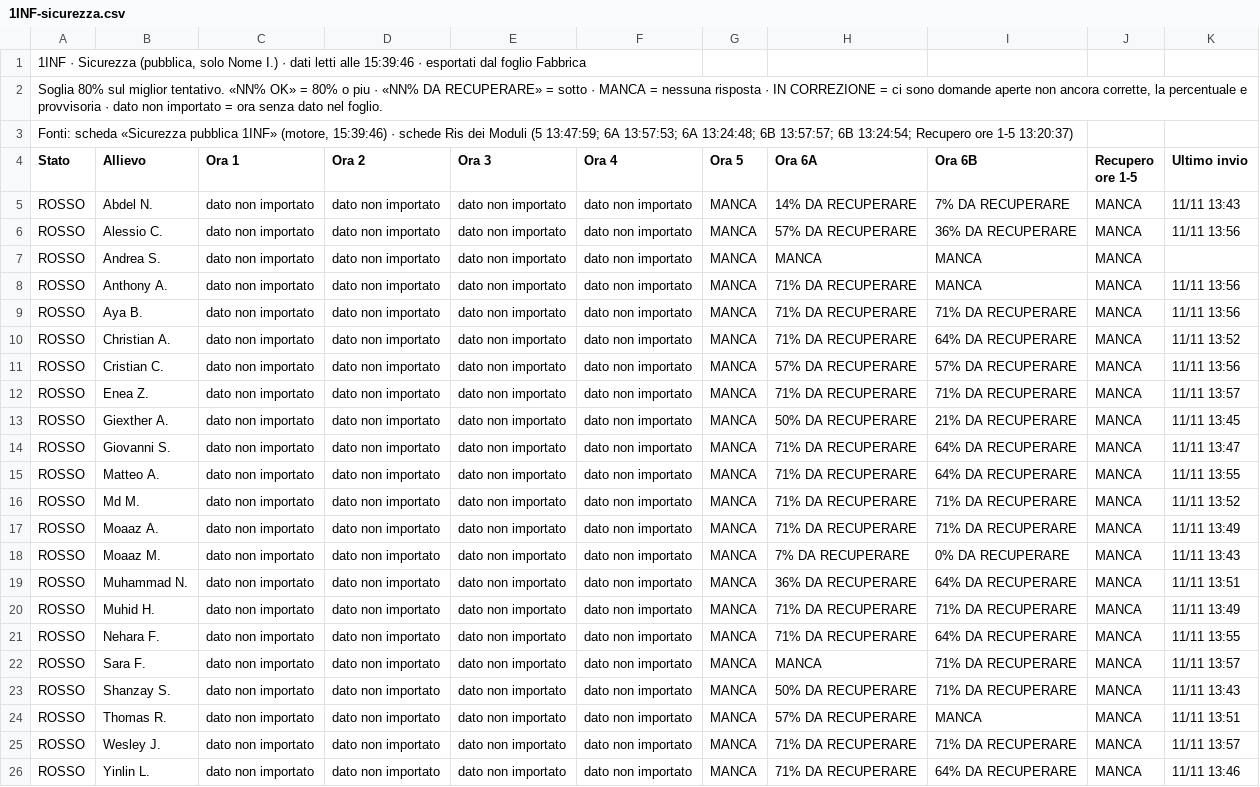
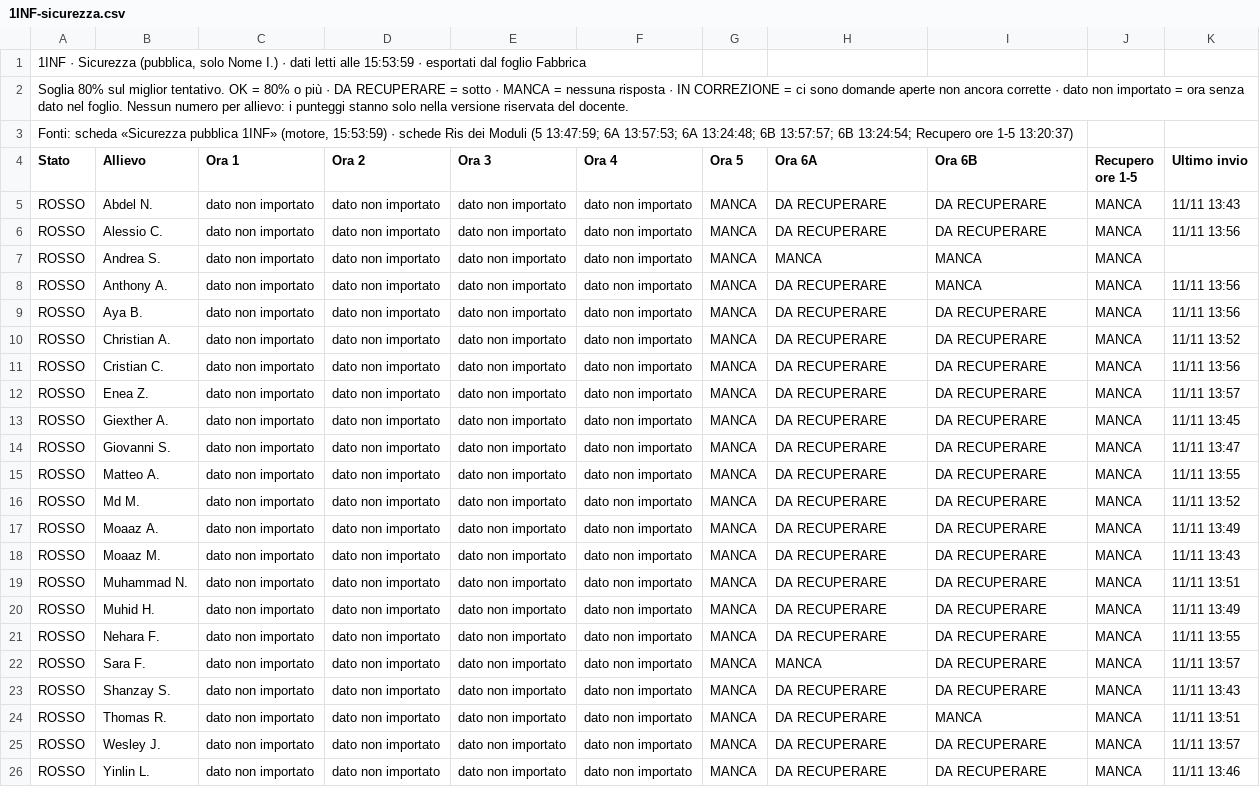
Before and after one commit to nicolaregge-pulse/corso-informatica, a CSV file: docs/cruscotto/dati/1INF-sicurezza.csv, drawn as a sheet; the diff names each change by its address in the sheet, - before the commit and + after, or states it on an @@ line.

```diff
--- a/docs/cruscotto/dati/1INF-sicurezza.csv
+++ b/docs/cruscotto/dati/1INF-sicurezza.csv
-A1 (Stato): …letti alle 15:39:46 · esportati…
+A1 (Stato): …letti alle 15:53:59 · esportati…
-A2 (Stato): …miglior tentativo. «NN% OK» = 80% o piu · «NN% DA RECUPERARE» = sotto · MANCA = nessuna risposta · IN CORREZIONE = ci sono domande aperte non ancora corrette, la percentuale e provvisoria · dato non importato = ora senza dato nel foglio.
+A2 (Stato): …miglior tentativo. OK = 80% o più · DA RECUPERARE = sotto · MANCA = nessuna risposta · IN CORREZIONE = ci sono domande aperte non ancora corrette · dato non importato = ora senza dato nel foglio. Nessun numero per allievo: i punteggi stanno solo nella versione riservata del docente.
-A3 (Stato): …1INF» (motore, 15:39:46) · schede…
+A3 (Stato): …1INF» (motore, 15:53:59) · schede…
-H5 (Ora 6A): 14% DA RECUPERARE
+H5 (Ora 6A): DA RECUPERARE
-I5 (Ora 6B): 7% DA RECUPERARE
+I5 (Ora 6B): DA RECUPERARE
-H6 (Ora 6A): 57% DA RECUPERARE
+H6 (Ora 6A): DA RECUPERARE
-I6 (Ora 6B): 36% DA RECUPERARE
+I6 (Ora 6B): DA RECUPERARE
-H8:H10 (Ora 6A): 71% DA RECUPERARE
+H8:H10 (Ora 6A): DA RECUPERARE
-I9 (Ora 6B): 71% DA RECUPERARE
+I9 (Ora 6B): DA RECUPERARE
-I10 (Ora 6B): 64% DA RECUPERARE
+I10 (Ora 6B): DA RECUPERARE
-H11 (Ora 6A): 57% DA RECUPERARE
+H11 (Ora 6A): DA RECUPERARE
-I11 (Ora 6B): 57% DA RECUPERARE
+I11 (Ora 6B): DA RECUPERARE
-H12 (Ora 6A): 71% DA RECUPERARE
+H12 (Ora 6A): DA RECUPERARE
-I12 (Ora 6B): 71% DA RECUPERARE
+I12 (Ora 6B): DA RECUPERARE
-H13 (Ora 6A): 50% DA RECUPERARE
+H13 (Ora 6A): DA RECUPERARE
-I13 (Ora 6B): 21% DA RECUPERARE
+I13 (Ora 6B): DA RECUPERARE
-H14:H17 (Ora 6A): 71% DA RECUPERARE
+H14:H17 (Ora 6A): DA RECUPERARE
-I14:I15 (Ora 6B): 64% DA RECUPERARE
+I14:I15 (Ora 6B): DA RECUPERARE
-I16:I17 (Ora 6B): 71% DA RECUPERARE
+I16:I17 (Ora 6B): DA RECUPERARE
-H18 (Ora 6A): 7% DA RECUPERARE
+H18 (Ora 6A): DA RECUPERARE
-I18 (Ora 6B): 0% DA RECUPERARE
+I18 (Ora 6B): DA RECUPERARE
-H19 (Ora 6A): 36% DA RECUPERARE
+H19 (Ora 6A): DA RECUPERARE
-I19 (Ora 6B): 64% DA RECUPERARE
+I19 (Ora 6B): DA RECUPERARE
-H20:H21 (Ora 6A): 71% DA RECUPERARE
+H20:H21 (Ora 6A): DA RECUPERARE
-I20 (Ora 6B): 71% DA RECUPERARE
+I20 (Ora 6B): DA RECUPERARE
-I21 (Ora 6B): 64% DA RECUPERARE
+I21 (Ora 6B): DA RECUPERARE
-I22:I23 (Ora 6B): 71% DA RECUPERARE
+I22:I23 (Ora 6B): DA RECUPERARE
-H23 (Ora 6A): 50% DA RECUPERARE
+H23 (Ora 6A): DA RECUPERARE
-H24 (Ora 6A): 57% DA RECUPERARE
+H24 (Ora 6A): DA RECUPERARE
-H25:H26 (Ora 6A): 71% DA RECUPERARE
+H25:H26 (Ora 6A): DA RECUPERARE
-I25 (Ora 6B): 71% DA RECUPERARE
+I25 (Ora 6B): DA RECUPERARE
-I26 (Ora 6B): 64% DA RECUPERARE
+I26 (Ora 6B): DA RECUPERARE
```
Also changed, not shown: docs/cruscotto/dati/1INF-situazione.csv, docs/cruscotto/dati/2INF-sicurezza.csv, 19 other files.
